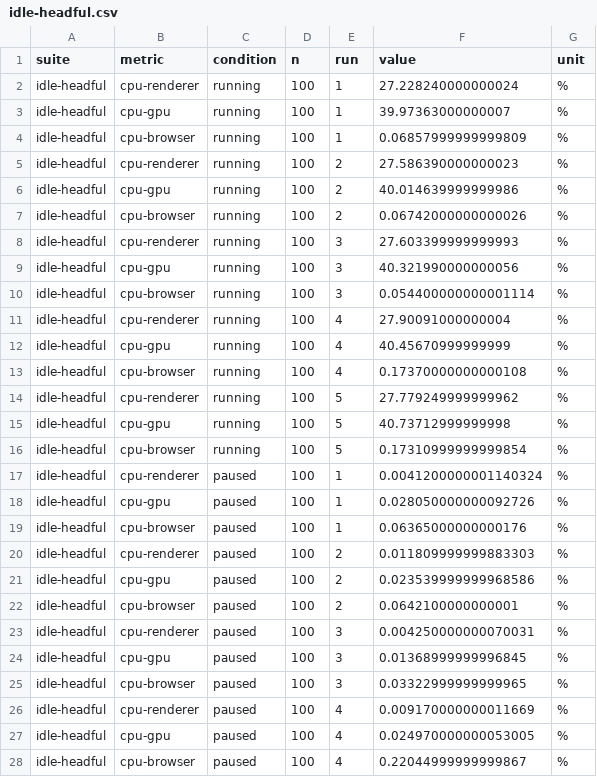
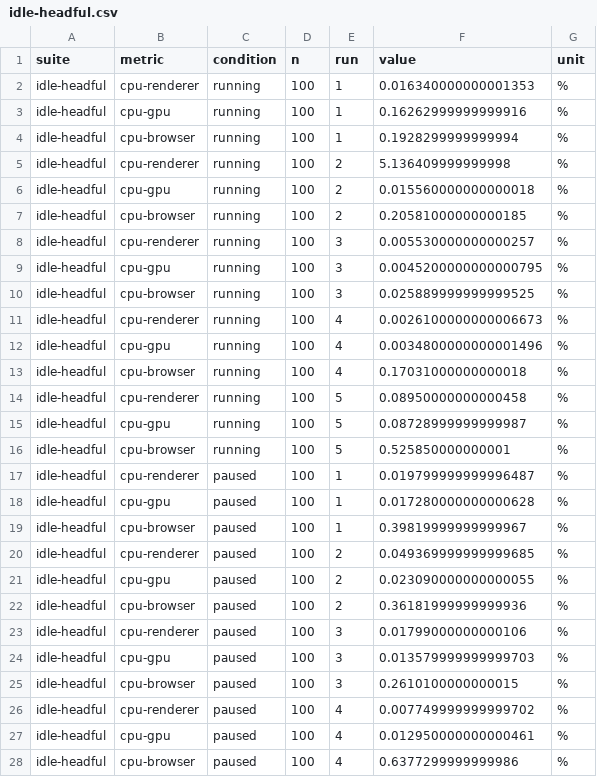
Before and after one commit to j341nono/bukusupe, a CSV file: docs/bench/results/idle-headful.csv, drawn as a sheet; only a part is shown; the diff covers the shown part only.

```diff
--- a/docs/bench/results/idle-headful.csv
+++ b/docs/bench/results/idle-headful.csv
@@ -1,28 +1,28 @@
 suite,metric,condition,n,run,value,unit
-idle-headful,cpu-renderer,running,100,1,27.228240000000024,%
-idle-headful,cpu-gpu,running,100,1,39.97363000000007,%
-idle-headful,cpu-browser,running,100,1,0.06857999999999809,%
-idle-headful,cpu-renderer,running,100,2,27.586390000000023,%
-idle-headful,cpu-gpu,running,100,2,40.014639999999986,%
-idle-headful,cpu-browser,running,100,2,0.06742000000000026,%
-idle-headful,cpu-renderer,running,100,3,27.603399999999993,%
-idle-headful,cpu-gpu,running,100,3,40.321990000000056,%
-idle-headful,cpu-browser,running,100,3,0.054400000000001114,%
-idle-headful,cpu-renderer,running,100,4,27.90091000000004,%
-idle-headful,cpu-gpu,running,100,4,40.45670999999999,%
-idle-headful,cpu-browser,running,100,4,0.17370000000000108,%
-idle-headful,cpu-renderer,running,100,5,27.779249999999962,%
-idle-headful,cpu-gpu,running,100,5,40.73712999999998,%
-idle-headful,cpu-browser,running,100,5,0.17310999999999854,%
-idle-headful,cpu-renderer,paused,100,1,0.0041200000001140324,%
-idle-headful,cpu-gpu,paused,100,1,0.028050000000092726,%
-idle-headful,cpu-browser,paused,100,1,0.06365000000000176,%
-idle-headful,cpu-renderer,paused,100,2,0.011809999999883303,%
-idle-headful,cpu-gpu,paused,100,2,0.023539999999968586,%
-idle-headful,cpu-browser,paused,100,2,0.0642100000000001,%
-idle-headful,cpu-renderer,paused,100,3,0.004250000000070031,%
-idle-headful,cpu-gpu,paused,100,3,0.01368999999996845,%
-idle-headful,cpu-browser,paused,100,3,0.03322999999999965,%
-idle-headful,cpu-renderer,paused,100,4,0.009170000000011669,%
-idle-headful,cpu-gpu,paused,100,4,0.024970000000053005,%
-idle-headful,cpu-browser,paused,100,4,0.22044999999999867,%
+idle-headful,cpu-renderer,running,100,1,0.016340000000001353,%
+idle-headful,cpu-gpu,running,100,1,0.16262999999999916,%
+idle-headful,cpu-browser,running,100,1,0.1928299999999994,%
+idle-headful,cpu-renderer,running,100,2,5.136409999999998,%
+idle-headful,cpu-gpu,running,100,2,0.015560000000000018,%
+idle-headful,cpu-browser,running,100,2,0.20581000000000185,%
+idle-headful,cpu-renderer,running,100,3,0.005530000000000257,%
+idle-headful,cpu-gpu,running,100,3,0.0045200000000000795,%
+idle-headful,cpu-browser,running,100,3,0.025889999999999525,%
+idle-headful,cpu-renderer,running,100,4,0.0026100000000006673,%
+idle-headful,cpu-gpu,running,100,4,0.0034800000000001496,%
+idle-headful,cpu-browser,running,100,4,0.17031000000000018,%
+idle-headful,cpu-renderer,running,100,5,0.08950000000000458,%
+idle-headful,cpu-gpu,running,100,5,0.08728999999999987,%
+idle-headful,cpu-browser,running,100,5,0.525850000000001,%
+idle-headful,cpu-renderer,paused,100,1,0.019799999999996487,%
+idle-headful,cpu-gpu,paused,100,1,0.017280000000000628,%
+idle-headful,cpu-browser,paused,100,1,0.39819999999999967,%
+idle-headful,cpu-renderer,paused,100,2,0.049369999999999685,%
+idle-headful,cpu-gpu,paused,100,2,0.023090000000000055,%
+idle-headful,cpu-browser,paused,100,2,0.36181999999999936,%
+idle-headful,cpu-renderer,paused,100,3,0.01799000000000106,%
+idle-headful,cpu-gpu,paused,100,3,0.013579999999999703,%
+idle-headful,cpu-browser,paused,100,3,0.2610100000000015,%
+idle-headful,cpu-renderer,paused,100,4,0.007749999999999702,%
+idle-headful,cpu-gpu,paused,100,4,0.012950000000000461,%
+idle-headful,cpu-browser,paused,100,4,0.6377299999999986,%
```
Also changed, not shown: 123 edited cells elsewhere in this file, docs/bench/results/idle-headless.csv, 11 other files.
